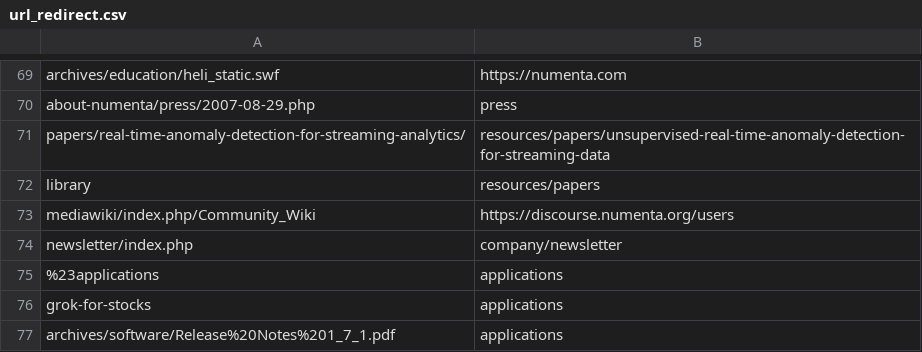
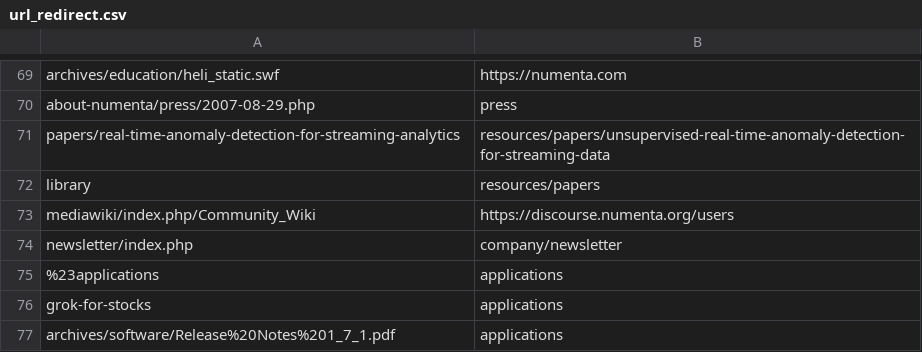
Before and after one commit to rhyolight/numenta-web, a CSV file: ci/numenta.com/url_redirect.csv, drawn as a sheet; only a part is shown, gaps mark what is left out.

Commit message:
Redirects

```diff
--- a/ci/numenta.com/url_redirect.csv
+++ b/ci/numenta.com/url_redirect.csv
@@ -70,3 +70,3 @@ archives/education/heli_static.swf,https://numenta.com
 about-numenta/press/2007-08-29.php,press
-papers/real-time-anomaly-detection-for-streaming-analytics/,resources/papers/unsupervised-real-time-anomaly-detection-for-streaming-data
+papers/real-time-anomaly-detection-for-streaming-analytics,resources/papers/unsupervised-real-time-anomaly-detection-for-streaming-data
 library,resources/papers
```
